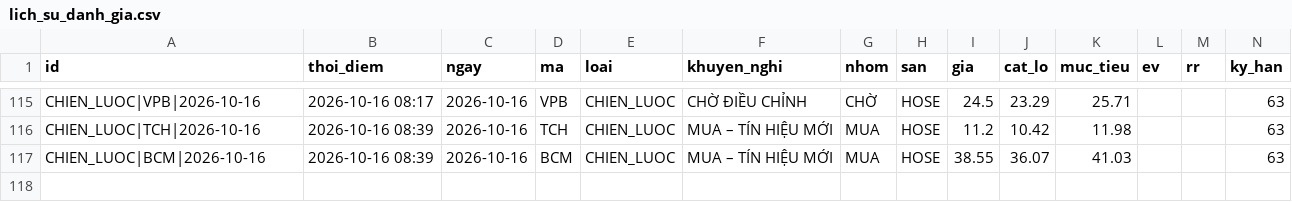
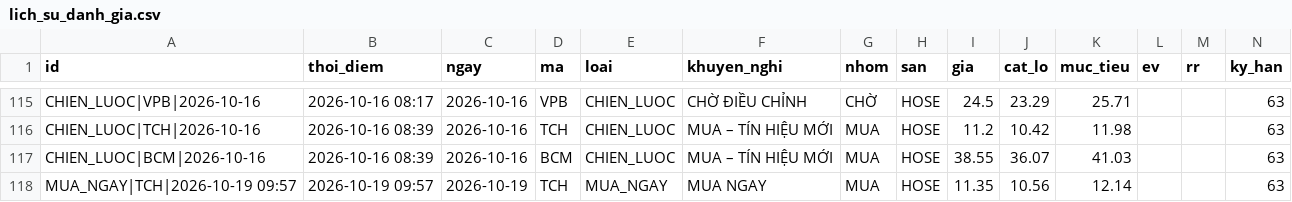
Before and after one commit to mihhle2006-beep/canh-bao-mua, a CSV file: lich_su_danh_gia.csv, drawn as a sheet; only a part is shown, gaps mark what is left out; rows hold the shown columns only; the diff names each change by its address in the sheet, - before the commit and + after, or states it on an @@ line.

```diff
--- a/lich_su_danh_gia.csv
+++ b/lich_su_danh_gia.csv
+row 118: MUA_NGAY|TCH|2026-10-19 09:57 | 2026-10-19 09:57 | 2026-10-19 | TCH | MUA_NGAY | MUA NGAY | MUA | HOSE | 11.35 | 10.56 | 12.14 |  |  | 63
```
Also changed, not shown: 2 other files.
